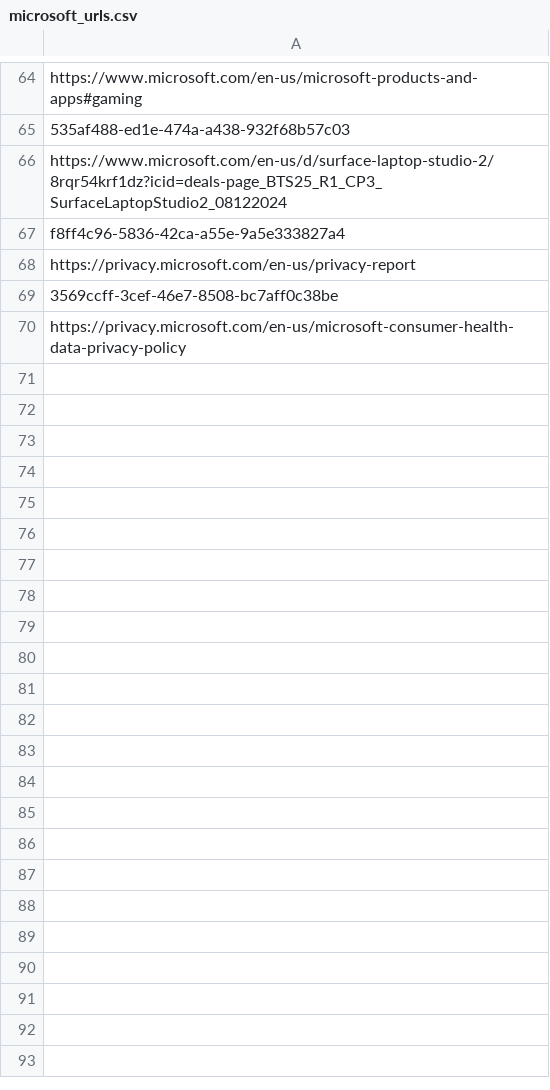
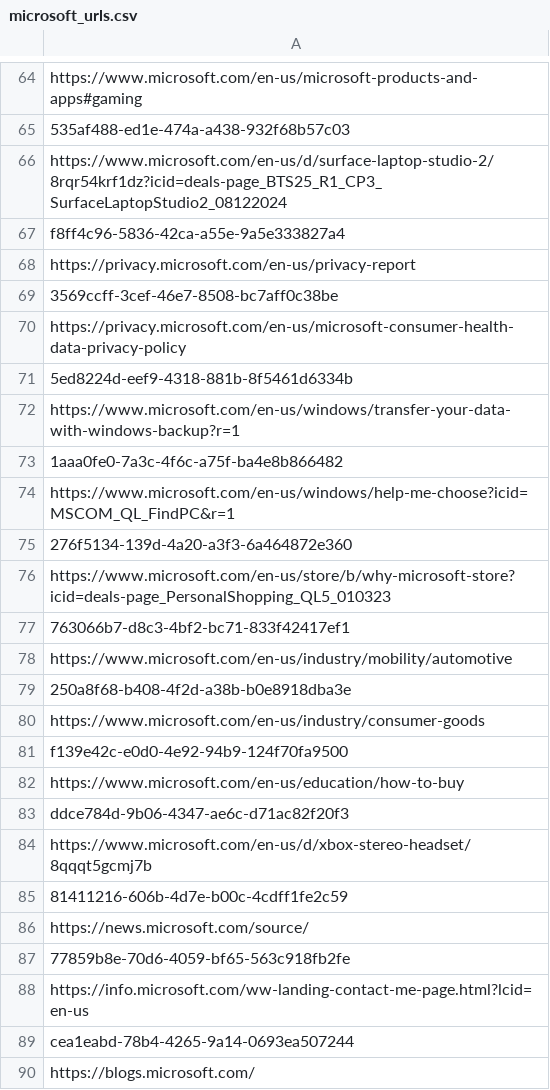
Before and after one commit to adrima01/capture_data, a CSV file: microsoft_legitimate/microsoft_urls.csv, drawn as a sheet; only a part is shown, gaps mark what is left out; the diff names each change by its address in the sheet, - before the commit and + after, or states it on an @@ line.

Commit message:
new legitimate

```diff
--- a/microsoft_legitimate/microsoft_urls.csv
+++ b/microsoft_legitimate/microsoft_urls.csv
+row 71: 5ed8224d-eef9-4318-881b-8f5461d6334b
+row 72: https://www.microsoft.com/en-us/windows/transfer-your-data-with-windows-backup?r=1
+row 73: 1aaa0fe0-7a3c-4f6c-a75f-ba4e8b866482
+row 74: https://www.microsoft.com/en-us/windows/help-me-choose?icid=MSCOM_QL_FindPC&r=1
+row 75: 276f5134-139d-4a20-a3f3-6a464872e360
+row 76: https://www.microsoft.com/en-us/store/b/why-microsoft-store?icid=deals-page_PersonalShopping_QL5_010323
+row 77: 763066b7-d8c3-4bf2-bc71-833f42417ef1
+row 78: https://www.microsoft.com/en-us/industry/mobility/automotive
+row 79: 250a8f68-b408-4f2d-a38b-b0e8918dba3e
+row 80: https://www.microsoft.com/en-us/industry/consumer-goods
+row 81: f139e42c-e0d0-4e92-94b9-124f70fa9500
+row 82: https://www.microsoft.com/en-us/education/how-to-buy
+row 83: ddce784d-9b06-4347-ae6c-d71ac82f20f3
+row 84: https://www.microsoft.com/en-us/d/xbox-stereo-headset/8qqqt5gcmj7b
+row 85: 81411216-606b-4d7e-b00c-4cdff1fe2c59
+row 86: https://news.microsoft.com/source/
+row 87: 77859b8e-70d6-4059-bf65-563c918fb2fe
+row 88: https://info.microsoft.com/ww-landing-contact-me-page.html?lcid=en-us
+row 89: cea1eabd-78b4-4265-9a14-0693ea507244
+row 90: https://blogs.microsoft.com/
```
Also changed, not shown: 2 other files.
